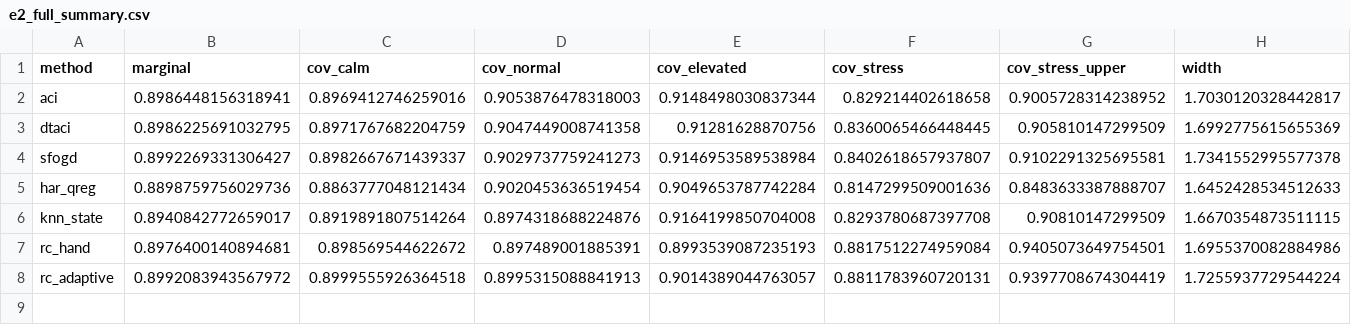
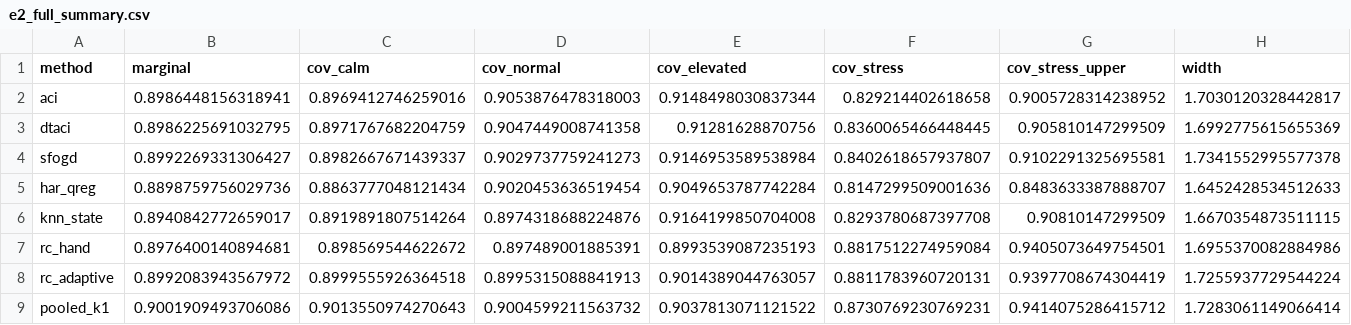
Before and after one commit to Shiv-aurora/ai-research, a CSV file: reports/e2_full_summary.csv, drawn as a sheet; only a part is shown; rows hold the shown columns only; the diff names each change by its address in the sheet, - before the commit and + after, or states it on an @@ line.

```diff
--- a/reports/e2_full_summary.csv
+++ b/reports/e2_full_summary.csv
+row 9: pooled_k1 | 0.9001909493706086 | 0.9013550974270643 | 0.9004599211563732 | 0.9037813071121522 | 0.8730769230769231 | 0.9414075286415712 | 1.7283061149066414
```
Also changed, not shown: reports/e2_clustered_se.csv, reports/e2_full_mcs.csv, 5 other files.
